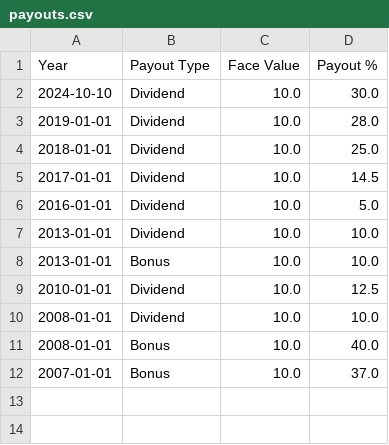
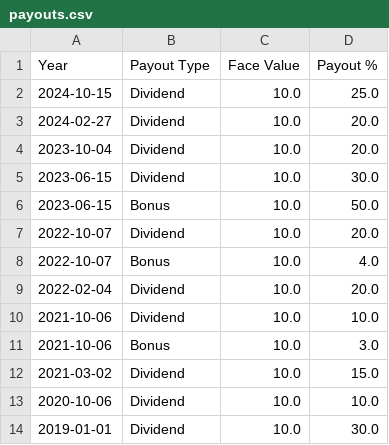
Before and after one commit to farrukh-qureshi/13-PSX, a CSV file: financial_data/payouts.csv, drawn as a sheet.

```diff
--- a/financial_data/payouts.csv
+++ b/financial_data/payouts.csv
@@ -1,12 +1,14 @@
 Year,Payout Type,Face Value,Payout %
-2024-10-10,Dividend,10.0,30.0
-2019-01-01,Dividend,10.0,28.0
-2018-01-01,Dividend,10.0,25.0
-2017-01-01,Dividend,10.0,14.5
-2016-01-01,Dividend,10.0,5.0
-2013-01-01,Dividend,10.0,10.0
-2013-01-01,Bonus,10.0,10.0
-2010-01-01,Dividend,10.0,12.5
-2008-01-01,Dividend,10.0,10.0
-2008-01-01,Bonus,10.0,40.0
-2007-01-01,Bonus,10.0,37.0
+2024-10-15,Dividend,10.0,25.0
+2024-02-27,Dividend,10.0,20.0
+2023-10-04,Dividend,10.0,20.0
+2023-06-15,Dividend,10.0,30.0
+2023-06-15,Bonus,10.0,50.0
+2022-10-07,Dividend,10.0,20.0
+2022-10-07,Bonus,10.0,4.0
+2022-02-04,Dividend,10.0,20.0
+2021-10-06,Dividend,10.0,10.0
+2021-10-06,Bonus,10.0,3.0
+2021-03-02,Dividend,10.0,15.0
+2020-10-06,Dividend,10.0,10.0
+2019-01-01,Dividend,10.0,30.0
```
Also changed, not shown: financial_data/balance_sheet.csv, financial_data/cash_flow.csv, 6 other files.
